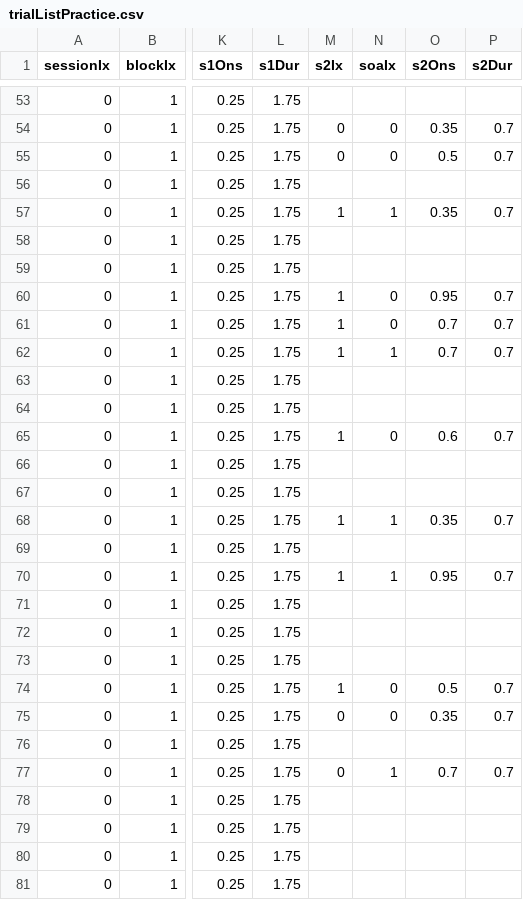
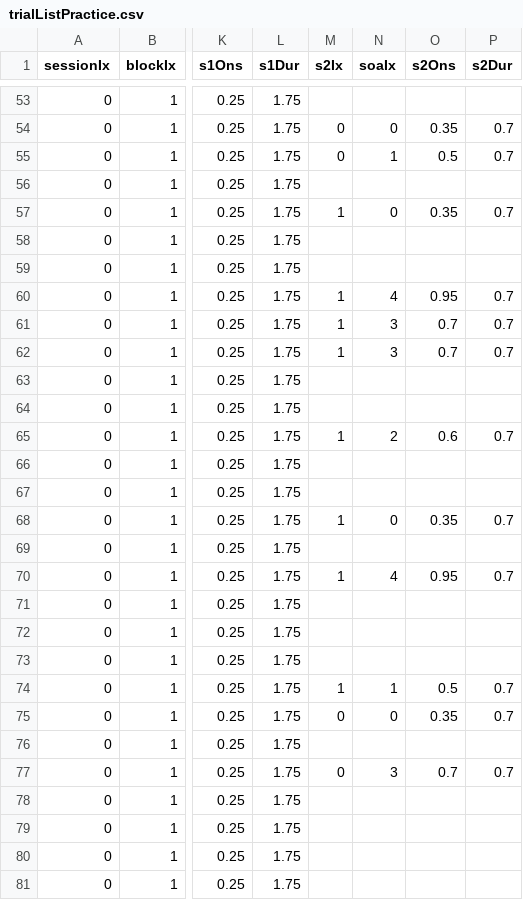
Before and after one commit to bramzandbelt/StPy, a CSV file: data/trial_data/trialListPractice.csv, drawn as a sheet; only a part is shown, gaps mark what is left out; the diff covers the shown part only; the diff names each change by its address in the sheet, - before the commit and + after, or states it on an @@ line.

```diff
--- a/data/trial_data/trialListPractice.csv
+++ b/data/trial_data/trialListPractice.csv
-N55 (soaIx): 0
+N55 (soaIx): 1
-N57 (soaIx): 1
+N57 (soaIx): 0
-N60 (soaIx): 0
+N60 (soaIx): 4
-N61 (soaIx): 0
+N61 (soaIx): 3
-N62 (soaIx): 1
+N62 (soaIx): 3
-N65 (soaIx): 0
+N65 (soaIx): 2
-N68 (soaIx): 1
+N68 (soaIx): 0
-N70 (soaIx): 1
+N70 (soaIx): 4
-N74 (soaIx): 0
+N74 (soaIx): 1
-N77 (soaIx): 1
+N77 (soaIx): 3
```
Also changed, not shown: 36 edited cells elsewhere in this file, data/trial_data/trialListExperiment_1500.csv, data/trial_data/trialListPractice_short_100SSD.csv, 3 other files.
